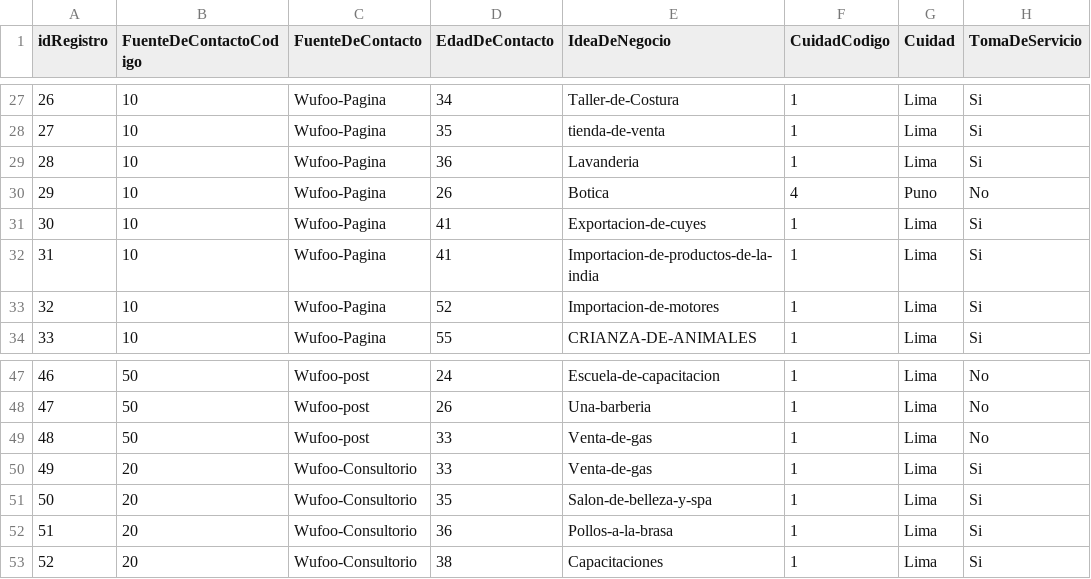
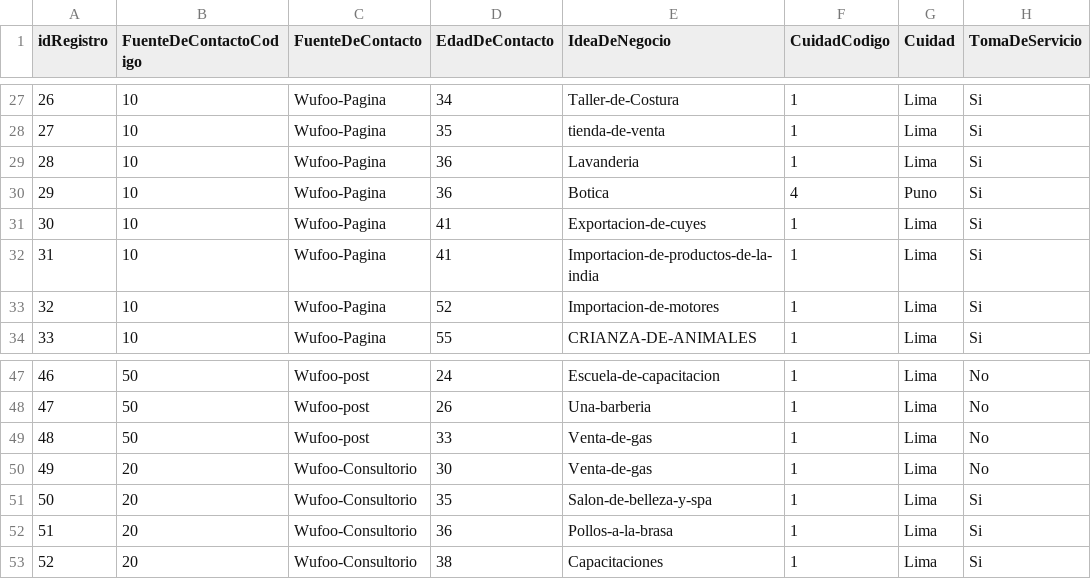
Before and after one commit to frankconti/ucontinental, a CSV file: Tomadeservicios.csv, drawn as a sheet; only a part is shown, gaps mark what is left out.

Commit message:
Update Tomadeservicios.csv

```diff
--- a/Tomadeservicios.csv
+++ b/Tomadeservicios.csv
@@ -29,3 +29,3 @@ idRegistro,FuenteDeContactoCodigo,FuenteDeContacto,EdadDeContacto,IdeaDeNegocio,
 28,10,Wufoo-Pagina,36,Lavanderia,1,Lima,Si
-29,10,Wufoo-Pagina,26,Botica,4,Puno,No
+29,10,Wufoo-Pagina,36,Botica,4,Puno,Si
 30,10,Wufoo-Pagina,41,Exportacion-de-cuyes,1,Lima,Si
@@ -49,3 +49,3 @@ idRegistro,FuenteDeContactoCodigo,FuenteDeContacto,EdadDeContacto,IdeaDeNegocio,
 48,50,Wufoo-post,33,Venta-de-gas,1,Lima,No
-49,20,Wufoo-Consultorio,33,Venta-de-gas,1,Lima,Si
+49,20,Wufoo-Consultorio,30,Venta-de-gas,1,Lima,No
 50,20,Wufoo-Consultorio,35,Salon-de-belleza-y-spa,1,Lima,Si
```
